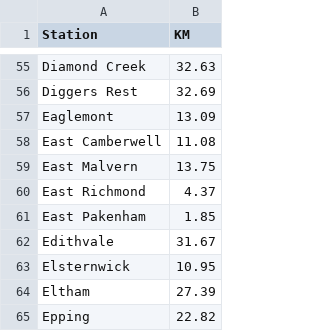
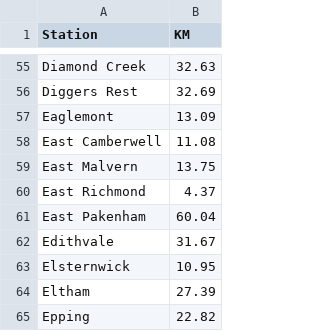
Before and after one commit to minirobinbin/TrackPulse-Vic, a CSV file: utils/trainlogger/stationDistances.csv, drawn as a sheet; only a part is shown, gaps mark what is left out.

```diff
--- a/utils/trainlogger/stationDistances.csv
+++ b/utils/trainlogger/stationDistances.csv
@@ -60,3 +60,3 @@ East Malvern,13.75
 East Richmond,4.37
-East Pakenham,1.85
+East Pakenham,60.04
 Edithvale,31.67
```
Also changed, not shown: 1 other file.
